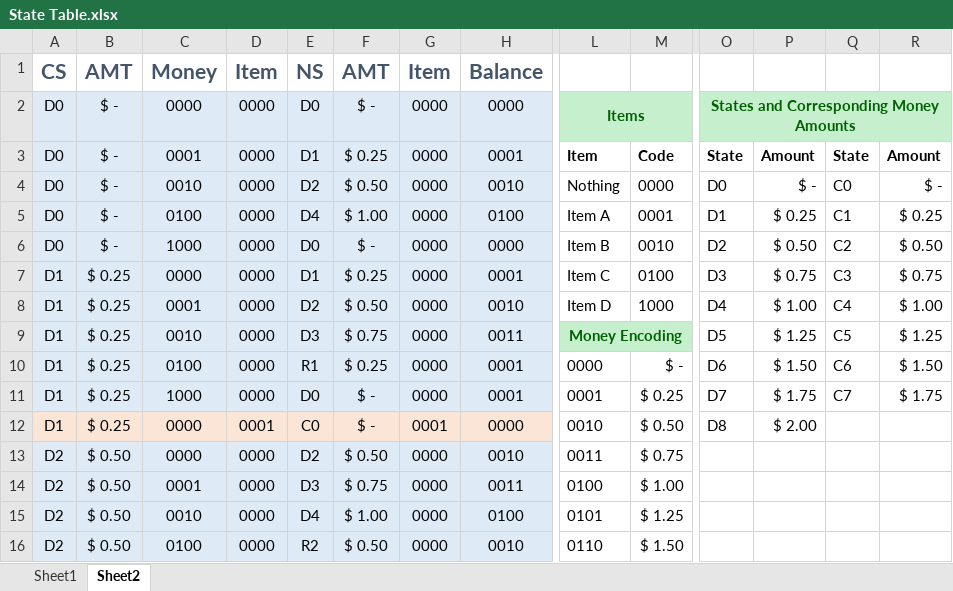
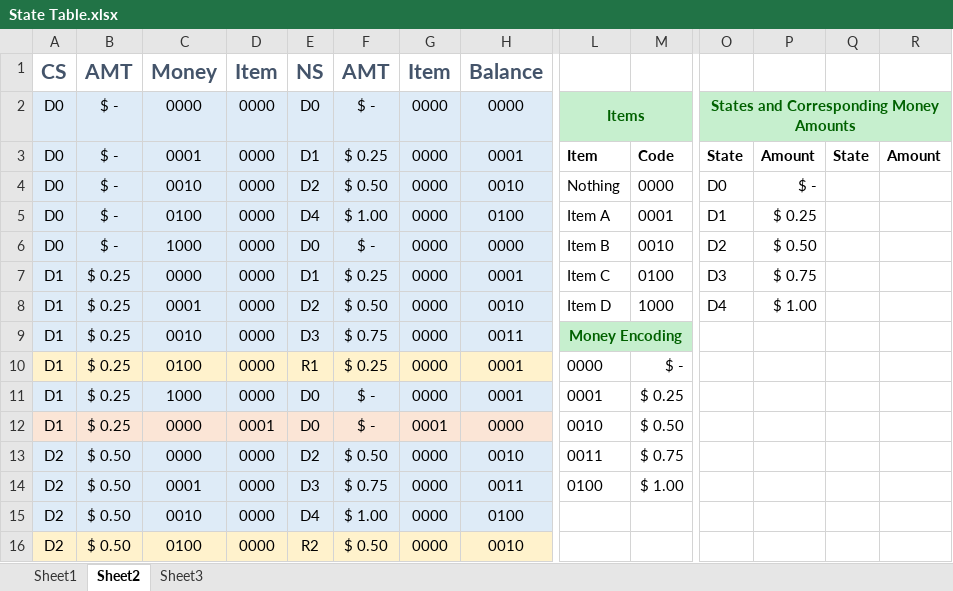
Before and after one commit to sdwill/vendor, an Excel workbook: State Table.xlsx, sheet Sheet2, drawn as a sheet; only a part is shown, gaps mark what is left out; values as stored, in another font and other column widths than the file's, no borders; the diff covers the shown part only; the diff names each change by its address in the sheet, - before the commit and + after, or states it on an @@ line.

Commit message:
All States Programmed
Need to fix lots of syntax errors

```diff
--- a/State Table.xlsx (sheet Sheet2)
+++ b/State Table.xlsx (sheet Sheet2)
+sheet tab: Sheet3
-Q4: C0
+Q4: (empty)
-R4: $ -
+R4: (empty)
-Q5: C1
+Q5: (empty)
-R5: $ 0.25
+R5: (empty)
-Q6: C2
+Q6: (empty)
-R6: $ 0.50
+R6: (empty)
-Q7: C3
+Q7: (empty)
-R7: $ 0.75
+R7: (empty)
-Q8: C4
+Q8: (empty)
-R8: $ 1.00
+R8: (empty)
-O9: D5
+O9: (empty)
-P9: $ 1.25
+P9: (empty)
-Q9: C5
+Q9: (empty)
-R9: $ 1.25
+R9: (empty)
-A10:H10 fill: #DEEBF7
+A10:H10 fill: #FFF2CC
-O10: D6
+O10: (empty)
-P10: $ 1.50
+P10: (empty)
-Q10: C6
+Q10: (empty)
-R10: $ 1.50
+R10: (empty)
-O11: D7
+O11: (empty)
-P11: $ 1.75
+P11: (empty)
-Q11: C7
+Q11: (empty)
-R11: $ 1.75
+R11: (empty)
-E12: C0
+E12: D0
-O12: D8
+O12: (empty)
-P12: $ 2.00
+P12: (empty)
-L15: 0101
+L15: (empty)
-M15: $ 1.25
+M15: (empty)
-A16:H16 fill: #DEEBF7
+A16:H16 fill: #FFF2CC
-L16: 0110
+L16: (empty)
-M16: $ 1.50
+M16: (empty)
```
Also changed, not shown: 14 edited cells and cell formats elsewhere in this sheet, 5 other files.
